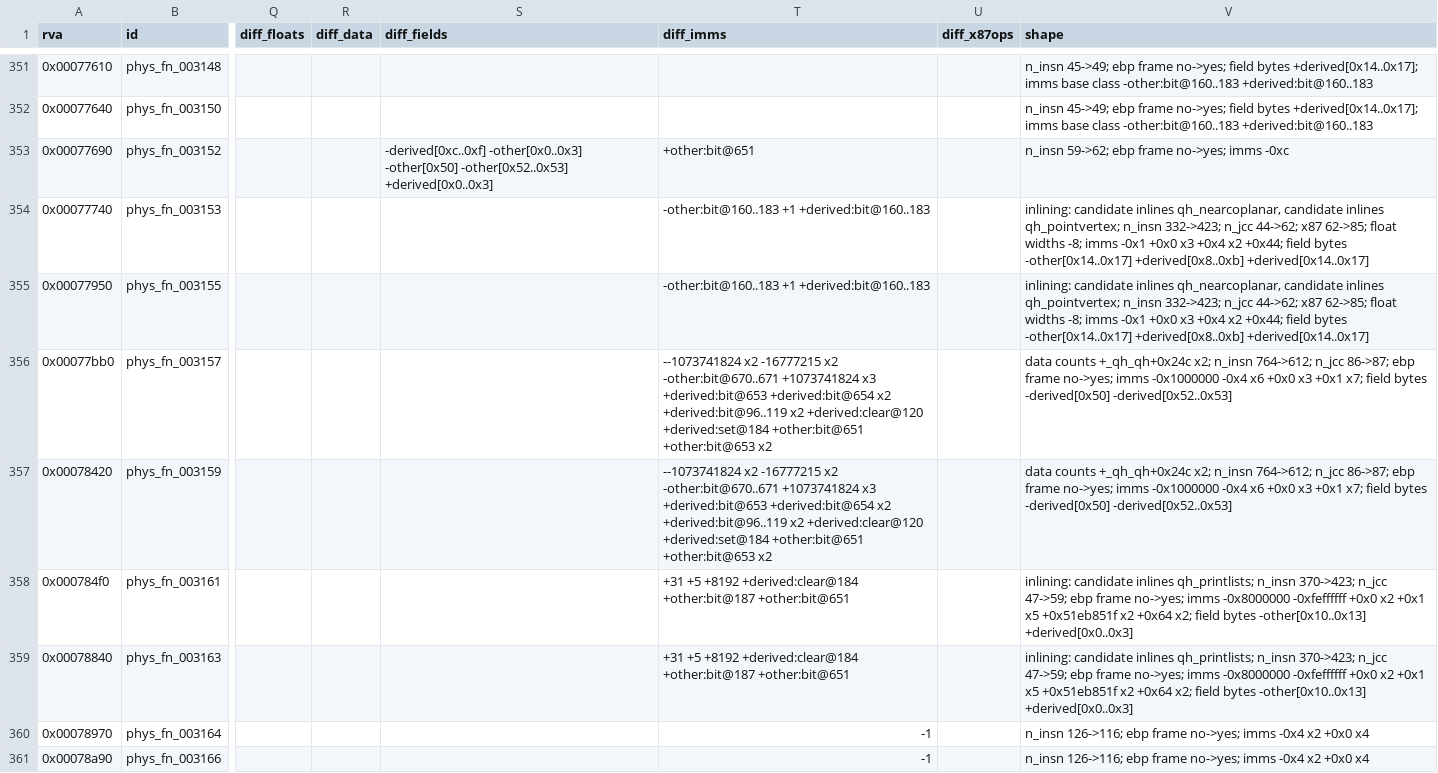
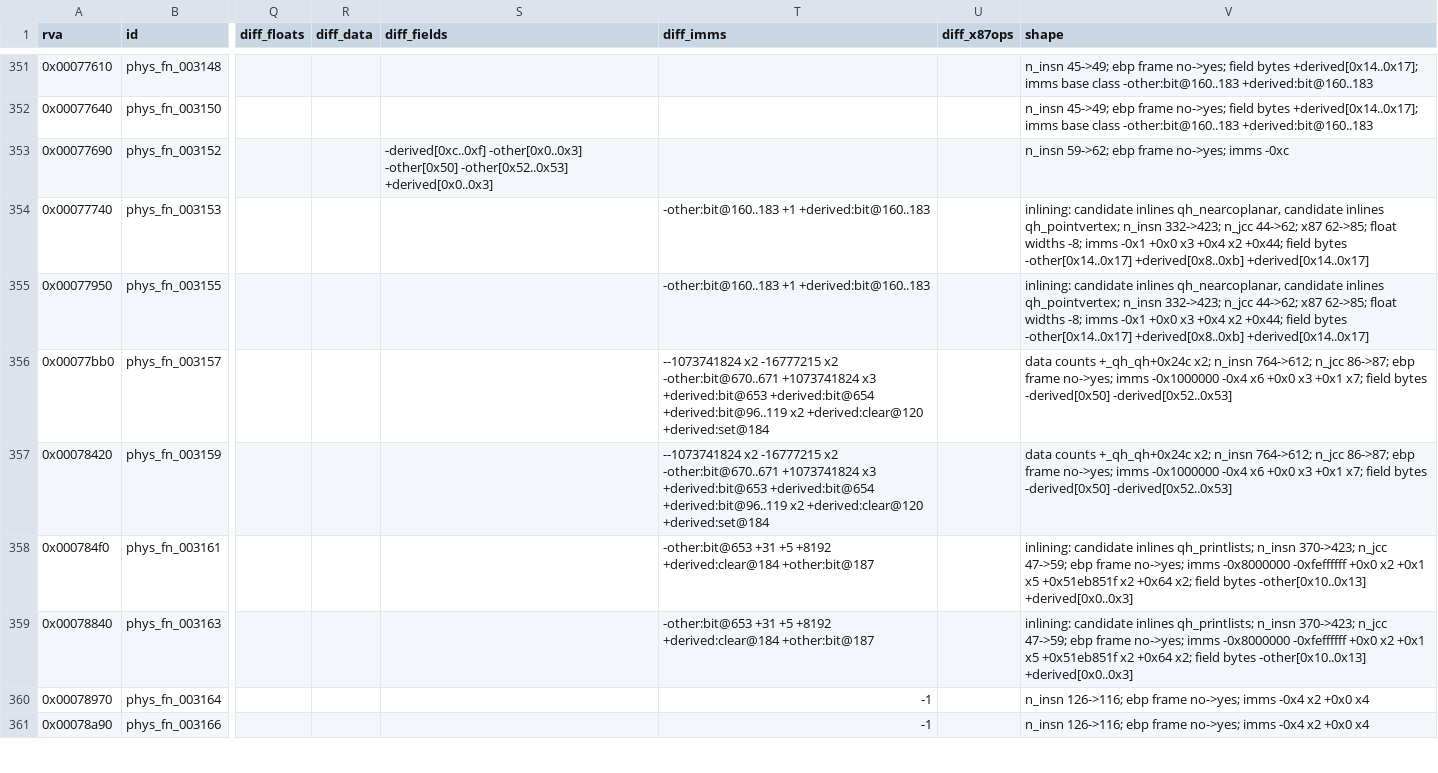
Before and after one commit to raynorpat/Novodex, a CSV file: docs/reconstruction/novodex-physics/evidence/phase4-third-party-map/qhull_match.csv, drawn as a sheet; only a part is shown, gaps mark what is left out; the diff covers the shown part only; the diff names each change by its address in the sheet, - before the commit and + after, or states it on an @@ line.

```diff
--- a/docs/reconstruction/novodex-physics/evidence/phase4-third-party-map/qhull_match.csv
+++ b/docs/reconstruction/novodex-physics/evidence/phase4-third-party-map/qhull_match.csv
-T353 (diff_imms): +other:bit@651
+T353 (diff_imms): (empty)
-T356:T357 (diff_imms): …+derived:bit@653 +derived:bit@654 x2 +derived:bit@96..119 x2 +derived:clear@120 +derived:set@184 +other:bit@651 +other:bit@653 x2
+T356:T357 (diff_imms): …+derived:bit@653 +derived:bit@654 +derived:bit@96..119 x2 +derived:clear@120 +derived:set@184
-T358:T359 (diff_imms): +31 +5 +8192 +derived:clear@184 +other:bit@187 +other:bit@651
+T358:T359 (diff_imms): -other:bit@653 +31 +5 +8192 +derived:clear@184 +other:bit@187
```
Also changed, not shown: 120 edited cells elsewhere in this file, 2 other files.
